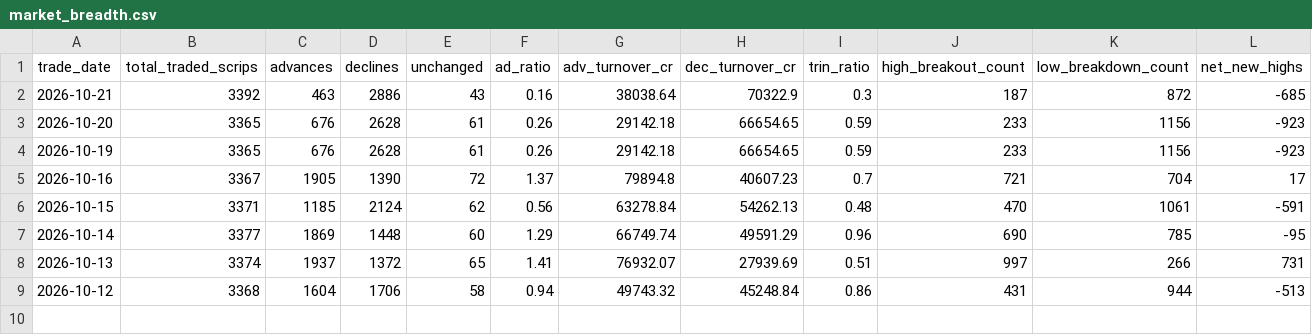
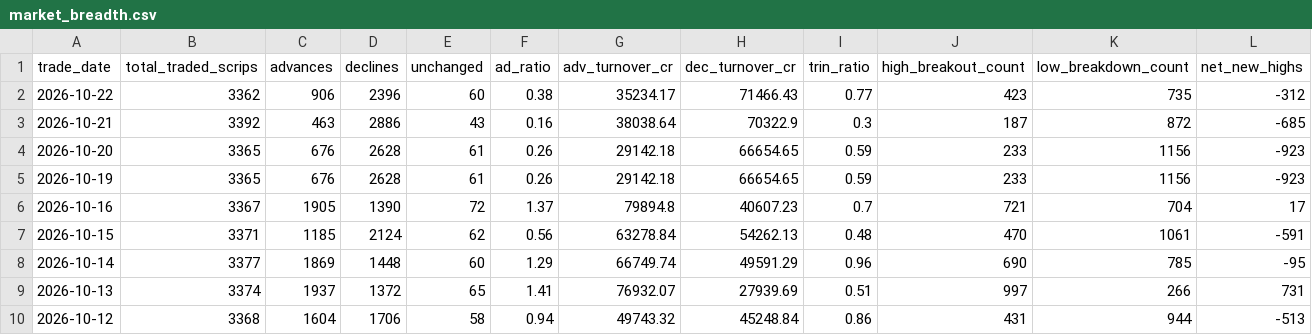
Before and after one commit to prathmeshgupta/nse-52w-high-low-breadth, a CSV file: output/market_breadth.csv, drawn as a sheet; only a part is shown; rows hold the shown columns only; the diff names each change by its address in the sheet, - before the commit and + after, or states it on an @@ line.

```diff
--- a/output/market_breadth.csv
+++ b/output/market_breadth.csv
+row 2: 2026-10-22 | 3362 | 906 | 2396 | 60 | 0.38 | 35234.17 | 71466.43 | 0.77 | 423 | 735 | -312
```
Also changed, not shown: 1 other file.
